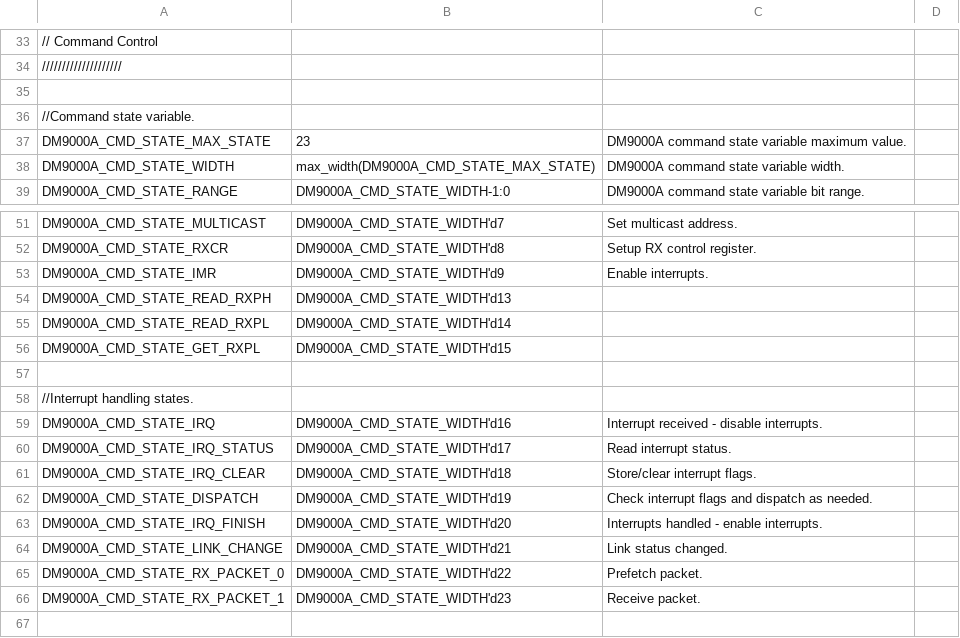
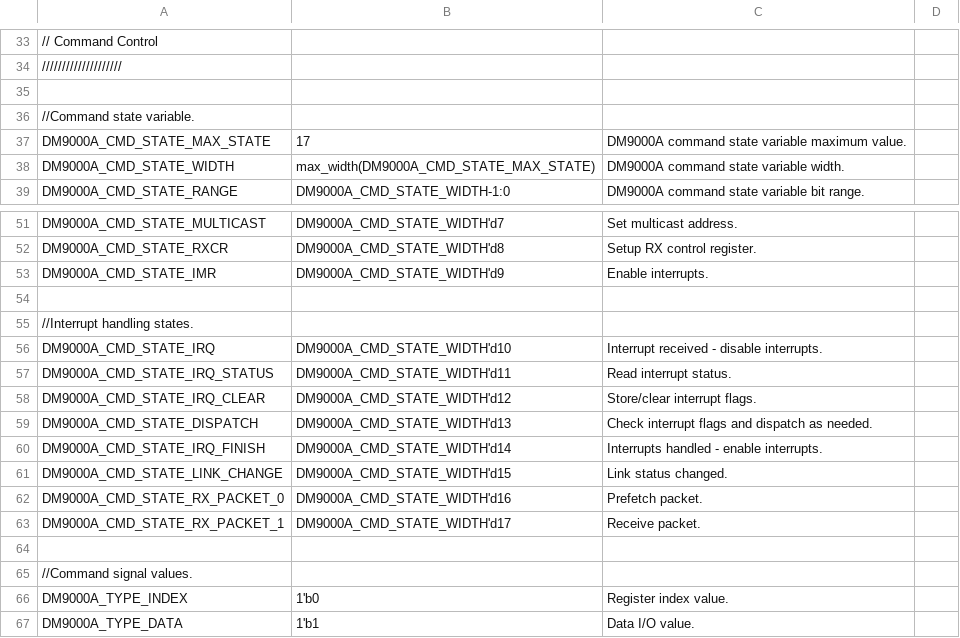
Before and after one commit to aanjhan/cu-hw-gps, a CSV file: gps/verilog/rt_data_feed/dm9000a_controller.csv, drawn as a sheet; only a part is shown, gaps mark what is left out; the shorter side is filled out with more unchanged rows; removed rows and columns are numbered as before the commit, all else as after; the diff names each change by its address in the sheet, - before the commit and + after, or states it on an @@ line.

Commit message:
dm9000a_controller.v: Removed debug features and notes.                       Corrected odd-length data byte blanking.

```diff
--- a/gps/verilog/rt_data_feed/dm9000a_controller.csv
+++ b/gps/verilog/rt_data_feed/dm9000a_controller.csv
-B37: 23
+B37: 17
-row 54: DM9000A_CMD_STATE_READ_RXPH | DM9000A_CMD_STATE_WIDTH'd13
-row 55: DM9000A_CMD_STATE_READ_RXPL | DM9000A_CMD_STATE_WIDTH'd14
-row 56: DM9000A_CMD_STATE_GET_RXPL | DM9000A_CMD_STATE_WIDTH'd15
-B56: DM9000A_CMD_STATE_WIDTH'd16
+B56: DM9000A_CMD_STATE_WIDTH'd10
-B57: DM9000A_CMD_STATE_WIDTH'd17
+B57: DM9000A_CMD_STATE_WIDTH'd11
-B58: DM9000A_CMD_STATE_WIDTH'd18
+B58: DM9000A_CMD_STATE_WIDTH'd12
-B59: DM9000A_CMD_STATE_WIDTH'd19
+B59: DM9000A_CMD_STATE_WIDTH'd13
-B60: DM9000A_CMD_STATE_WIDTH'd20
+B60: DM9000A_CMD_STATE_WIDTH'd14
-B61: DM9000A_CMD_STATE_WIDTH'd21
+B61: DM9000A_CMD_STATE_WIDTH'd15
-B62: DM9000A_CMD_STATE_WIDTH'd22
+B62: DM9000A_CMD_STATE_WIDTH'd16
-B63: DM9000A_CMD_STATE_WIDTH'd23
+B63: DM9000A_CMD_STATE_WIDTH'd17
```
Also changed, not shown: 1 other file.
